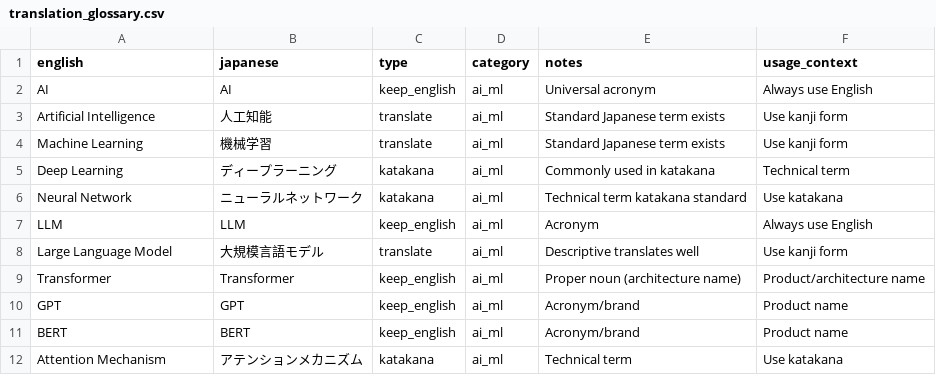
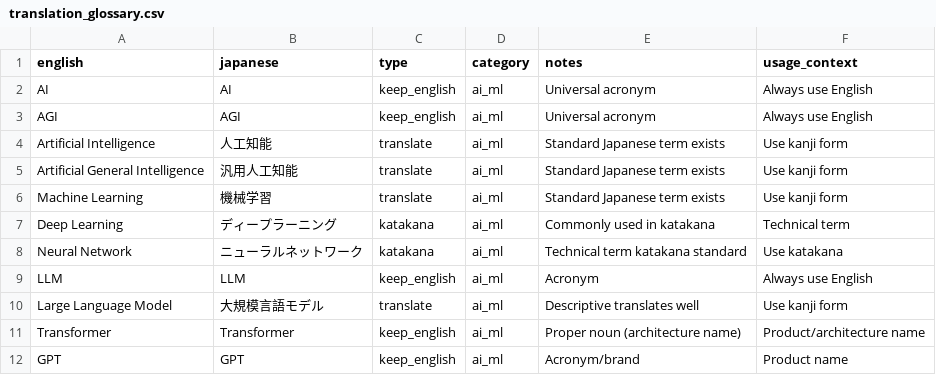
Before and after one commit to LA-JP-Support/hugo-boilerplate, a CSV file: databases/translation_glossary.csv, drawn as a sheet; only a part is shown; the shorter side is filled out with more unchanged rows.

```diff
--- a/databases/translation_glossary.csv
+++ b/databases/translation_glossary.csv
@@ -2,3 +2,5 @@ english,japanese,type,category,notes,usage_context
 AI,AI,keep_english,ai_ml,Universal acronym,Always use English
+AGI,AGI,keep_english,ai_ml,Universal acronym,Always use English
 Artificial Intelligence,人工知能,translate,ai_ml,Standard Japanese term exists,Use kanji form
+Artificial General Intelligence,汎用人工知能,translate,ai_ml,Standard Japanese term exists,Use kanji form
 Machine Learning,機械学習,translate,ai_ml,Standard Japanese term exists,Use kanji form
```
Also changed, not shown: 2 other files.
